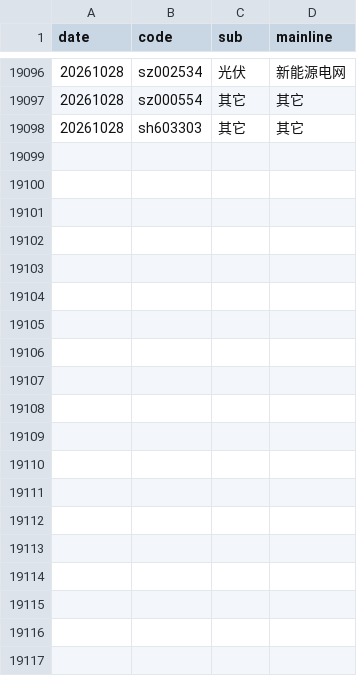
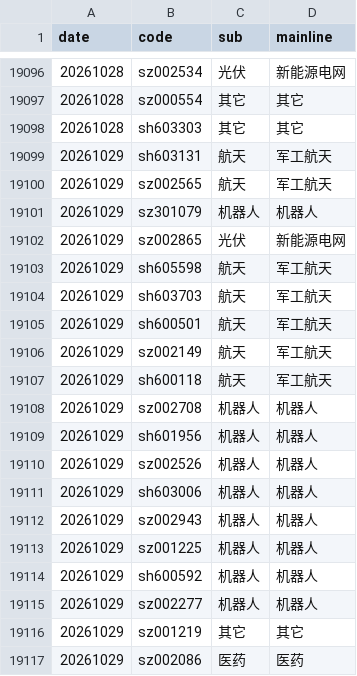
Before and after one commit to mengkai666/quant_factor_tutorial, a CSV file: data/cls_plate_cache.csv, drawn as a sheet; only a part is shown, gaps mark what is left out; the diff covers the shown part only.

```diff
--- a/data/cls_plate_cache.csv
+++ b/data/cls_plate_cache.csv
@@ -19098 +19098,20 @@
 20261028,sh603303,其它,其它
+20261029,sh603131,航天,军工航天
+20261029,sz002565,航天,军工航天
+20261029,sz301079,机器人,机器人
+20261029,sz002865,光伏,新能源电网
+20261029,sh605598,航天,军工航天
+20261029,sh603703,航天,军工航天
+20261029,sh600501,航天,军工航天
+20261029,sz002149,航天,军工航天
+20261029,sh600118,航天,军工航天
+20261029,sz002708,机器人,机器人
+20261029,sh601956,机器人,机器人
+20261029,sz002526,机器人,机器人
+20261029,sh603006,机器人,机器人
+20261029,sz002943,机器人,机器人
+20261029,sz001225,机器人,机器人
+20261029,sh600592,机器人,机器人
+20261029,sz002277,机器人,机器人
+20261029,sz001219,其它,其它
+20261029,sz002086,医药,医药
```
Also changed, not shown: 20 added rows elsewhere in this file, data/sentiment_history_cache.csv, data/涨停历史缓存.csv, 8 other files.
